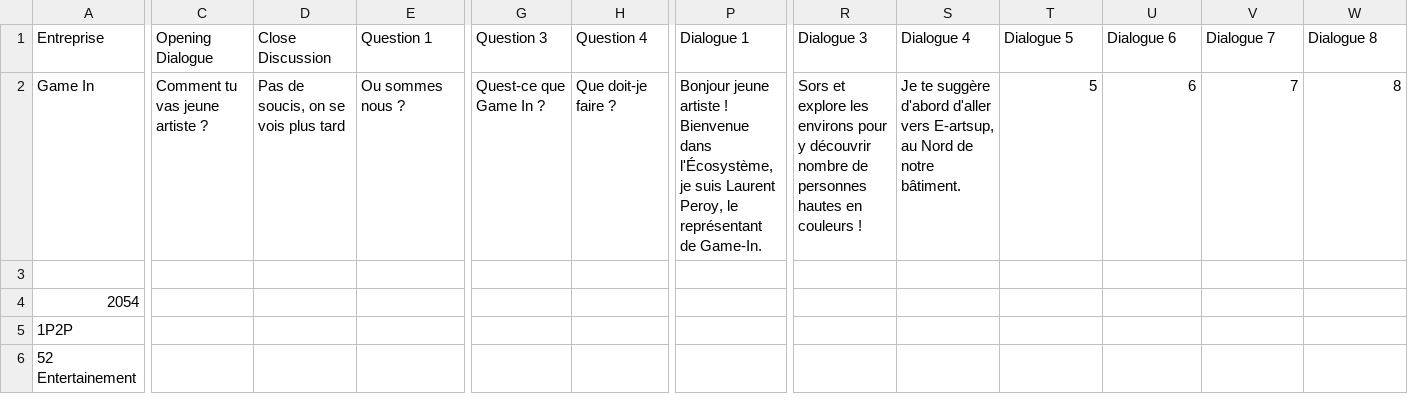
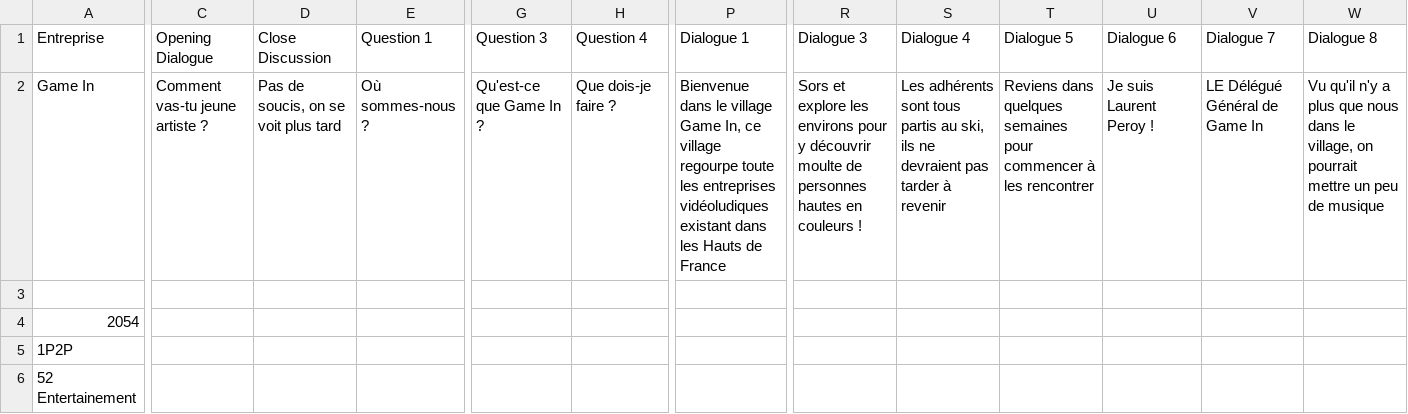
Before and after one commit to SophieMaleval/Projet_Game-IN, a CSV file: Projet_GAMEIN/Assets/Textes/TextDialogue - FR.csv, drawn as a sheet; only a part is shown, gaps mark what is left out; the diff covers the shown part only; the diff names each change by its address in the sheet, - before the commit and + after, or states it on an @@ line.

```diff
--- a/Projet_GAMEIN/Assets/Textes/TextDialogue - FR.csv
+++ b/Projet_GAMEIN/Assets/Textes/TextDialogue - FR.csv
-C2: Comment tu vas jeune artiste ?
+C2: Comment vas-tu jeune artiste ?
-D2: Pas de soucis, on se vois plus tard
+D2: Pas de soucis, on se voit plus tard
-E2: Ou sommes nous ?
+E2: Où sommes-nous ?
-G2: Quest-ce que Game In ?
+G2: Qu'est-ce que Game In ?
-H2: Que doit-je faire ?
+H2: Que dois-je faire ?
-P2: Bonjour jeune artiste ! Bienvenue dans l'Écosystème, je suis Laurent Peroy, le représentant de Game-In.
+P2: Bienvenue dans le village Game In, ce village regourpe toute les entreprises vidéoludiques existant dans les Hauts de France
-R2: …y découvrir nombre de personnes…
+R2: …y découvrir moulte de personnes…
-S2: Je te suggère d'abord d'aller vers E-artsup, au Nord de notre bâtiment.
+S2: Les adhérents sont tous partis au ski, ils ne devraient pas tarder à revenir
-T2: 5
+T2: Reviens dans quelques semaines pour commencer à les rencontrer
-U2: 6
+U2: Je suis Laurent Peroy !
-V2: 7
+V2: LE Délégué Général de Game In
-W2: 8
+W2: Vu qu'il n'y a plus que nous dans le village, on pourrait mettre un peu de musique
```
Also changed, not shown: 2 edited cells elsewhere in this file, 14 other files.
